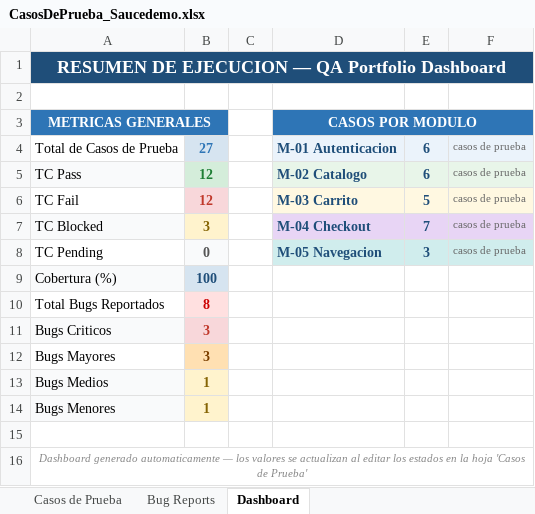
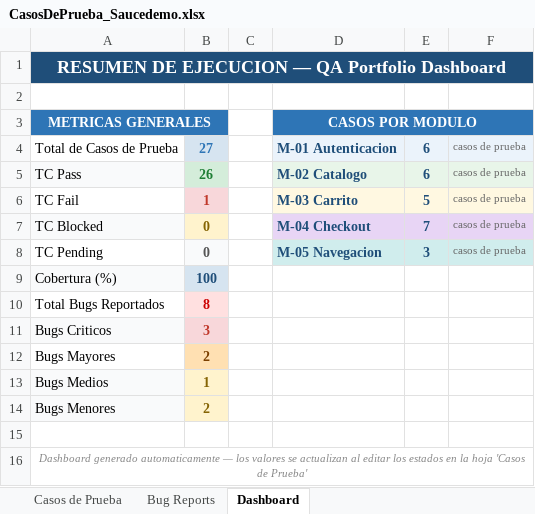
Before and after one commit to enmanuel-villegas/saucedemo-qa-automation, an Excel workbook: docs/CasosDePrueba_Saucedemo.xlsx, sheet Dashboard, drawn as a sheet; values as stored, in another font and other column widths than the file's, no borders; the diff names each change by its address in the sheet, - before the commit and + after, or states it on an @@ line.

```diff
--- a/docs/CasosDePrueba_Saucedemo.xlsx (sheet Dashboard)
+++ b/docs/CasosDePrueba_Saucedemo.xlsx (sheet Dashboard)
-B5: 12
+B5: 26
-B6: 12
+B6: 1
-B7: 3
+B7: 0
-B12: 3
+B12: 2
-B14: 1
+B14: 2
```
Also changed, not shown: sheet Casos de Prueba, sheet Bug Reports, formulas that keep their value.
